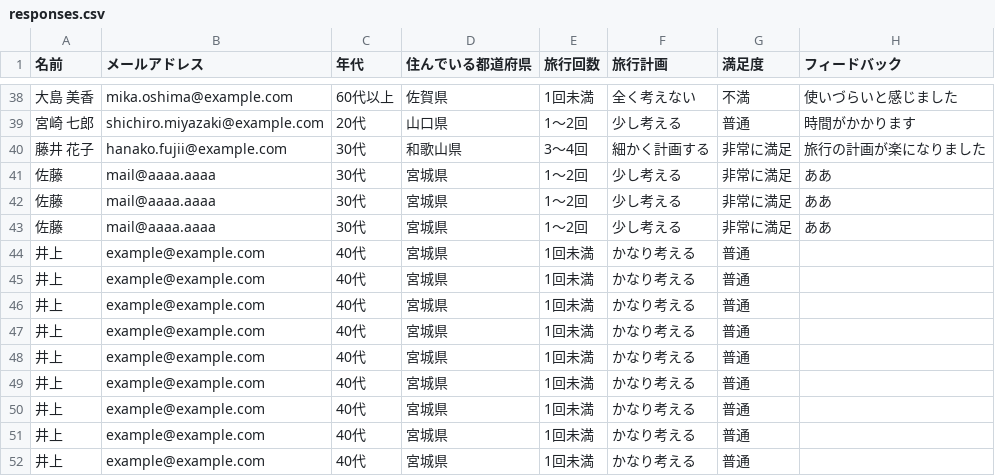
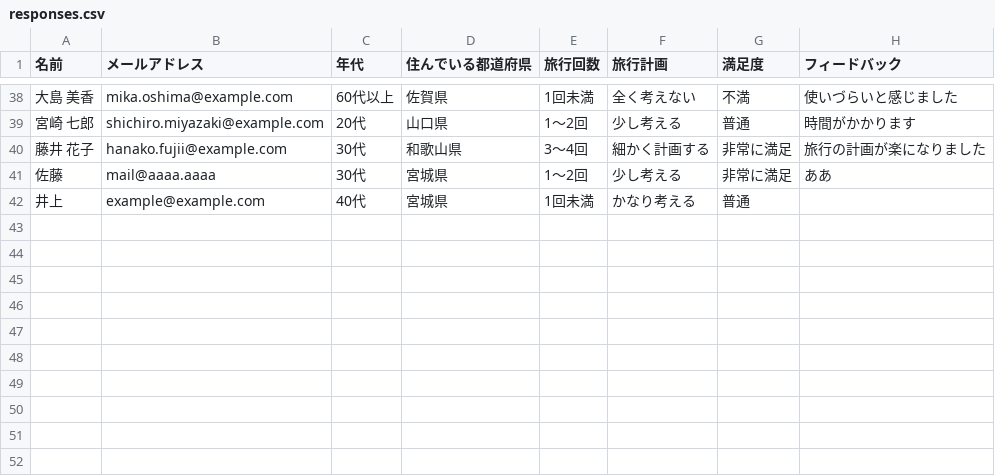
Before and after one commit to rinoue-com/php-app, a CSV file: survey-app/responses.csv, drawn as a sheet; only a part is shown, gaps mark what is left out; the diff names each change by its address in the sheet, - before the commit and + after, or states it on an @@ line.

```diff
--- a/survey-app/responses.csv
+++ b/survey-app/responses.csv
-row 42: 佐藤 | mail@aaaa.aaaa | 30代 | 宮城県 | 1〜2回 | 少し考える | 非常に満足 | ああ
-row 43: 佐藤 | mail@aaaa.aaaa | 30代 | 宮城県 | 1〜2回 | 少し考える | 非常に満足 | ああ
-row 44: 井上 | example@example.com | 40代 | 宮城県 | 1回未満 | かなり考える | 普通
-row 45: 井上 | example@example.com | 40代 | 宮城県 | 1回未満 | かなり考える | 普通
-row 46: 井上 | example@example.com | 40代 | 宮城県 | 1回未満 | かなり考える | 普通
-row 47: 井上 | example@example.com | 40代 | 宮城県 | 1回未満 | かなり考える | 普通
-row 48: 井上 | example@example.com | 40代 | 宮城県 | 1回未満 | かなり考える | 普通
-row 49: 井上 | example@example.com | 40代 | 宮城県 | 1回未満 | かなり考える | 普通
-row 50: 井上 | example@example.com | 40代 | 宮城県 | 1回未満 | かなり考える | 普通
-row 51: 井上 | example@example.com | 40代 | 宮城県 | 1回未満 | かなり考える | 普通
```
Also changed, not shown: 6 other files.
